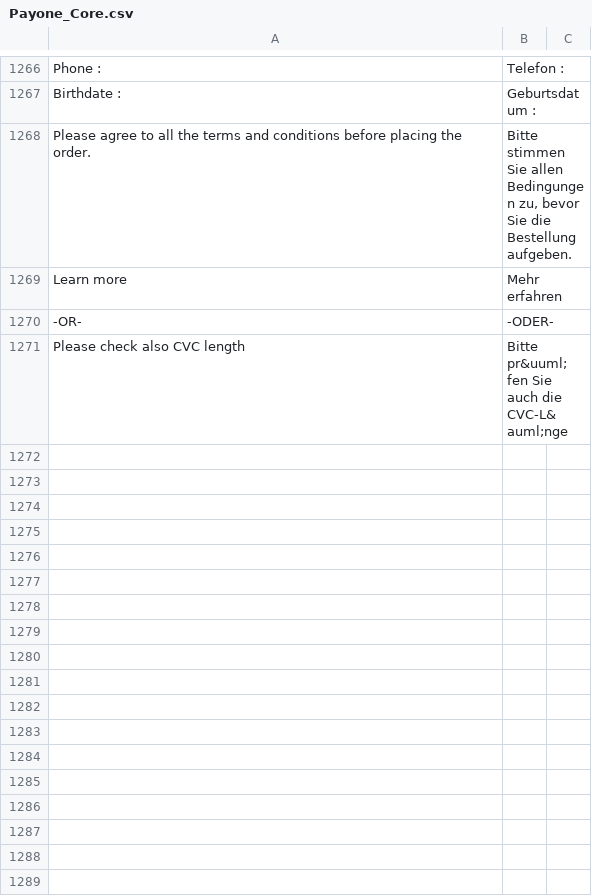
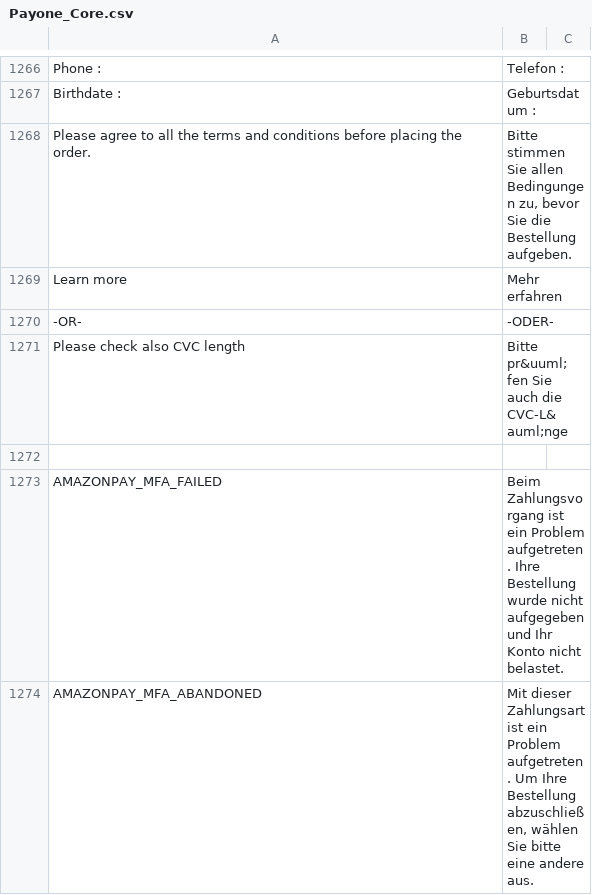
Before and after one commit to PAYONE-GmbH/magento-1, a CSV file: app/locale/de_DE/Payone_Core.csv, drawn as a sheet; only a part is shown, gaps mark what is left out; the diff names each change by its address in the sheet, - before the commit and + after, or states it on an @@ line.

```diff
--- a/app/locale/de_DE/Payone_Core.csv
+++ b/app/locale/de_DE/Payone_Core.csv
+row 1272: (empty)
+row 1273: AMAZONPAY_MFA_FAILED | Beim Zahlungsvorgang ist ein Problem aufgetreten. Ihre Bestellung wurde nicht aufgegeben und Ihr Konto nicht belastet.
+row 1274: AMAZONPAY_MFA_ABANDONED | Mit dieser Zahlungsart ist ein Problem aufgetreten. Um Ihre Bestellung abzuschließen, wählen Sie bitte eine andere aus.
```
Also changed, not shown: app/locale/en_US/Payone_Core.csv, 6 other files.
